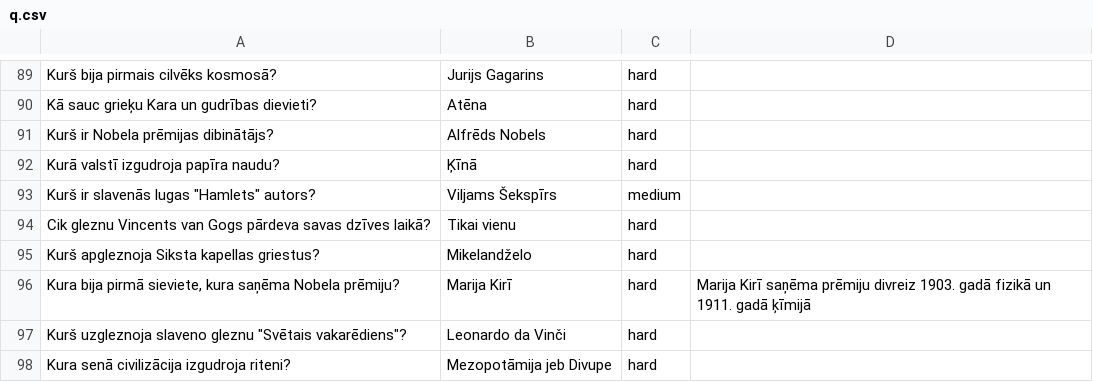
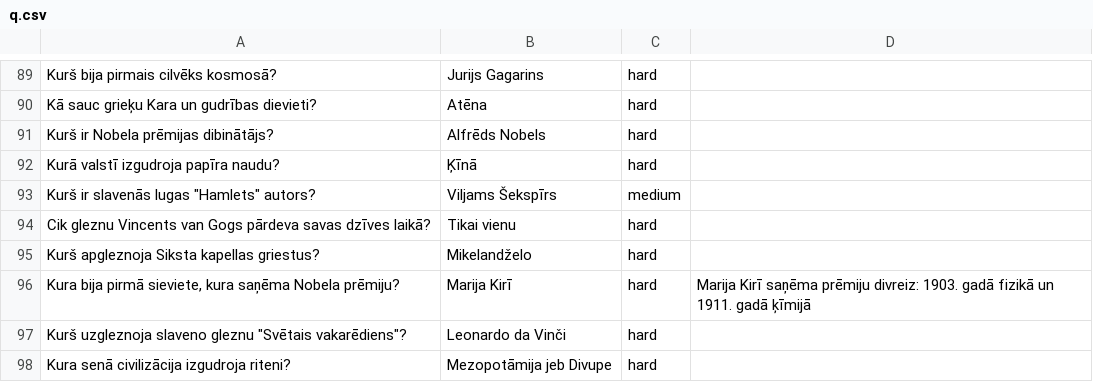
Before and after one commit to krauzand/krauzand.github.io, a CSV file: Eru/q.csv, drawn as a sheet; only a part is shown, gaps mark what is left out.

Commit message:
Fixed: typo

```diff
--- a/Eru/q.csv
+++ b/Eru/q.csv
@@ -95,3 +95,3 @@ Cik gleznu Vincents van Gogs pārdeva savas dzīves laikā?; Tikai vienu; hard
 Kurš apgleznoja Siksta kapellas griestus?; Mikelandželo; hard
-Kura bija pirmā sieviete, kura saņēma Nobela prēmiju?; Marija Kirī; hard; Marija Kirī saņēma prēmiju divreiz 1903. gadā fizikā un 1911. gadā ķīmijā
+Kura bija pirmā sieviete, kura saņēma Nobela prēmiju?; Marija Kirī; hard; Marija Kirī saņēma prēmiju divreiz: 1903. gadā fizikā un 1911. gadā ķīmijā
 Kurš uzgleznoja slaveno gleznu "Svētais vakarēdiens"?; Leonardo da Vinči; hard;
```
Also changed, not shown: 1 other file.
